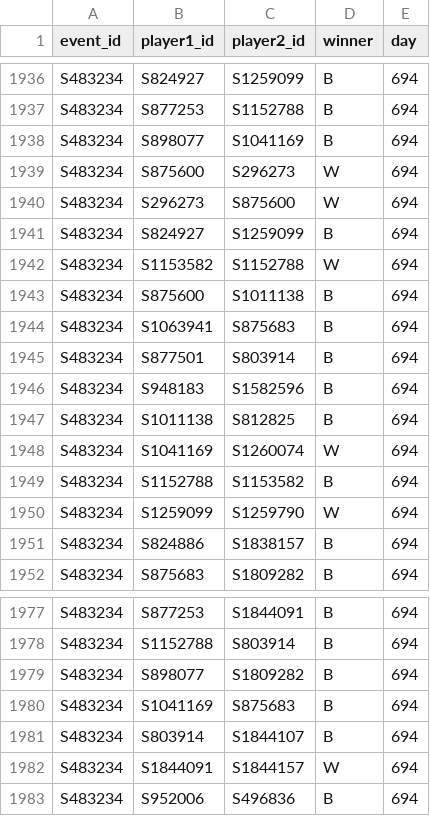
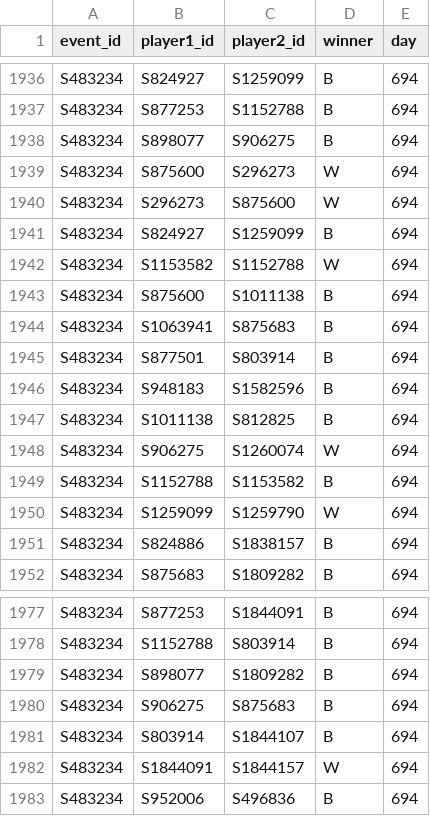
Before and after one commit to DoodleIbu/mta-whr, a CSV file: csv/sets.csv, drawn as a sheet; only a part is shown, gaps mark what is left out.

```diff
--- a/csv/sets.csv
+++ b/csv/sets.csv
@@ -1937,3 +1937,3 @@ S483234,S824927,S1259099,B,694
 S483234,S877253,S1152788,B,694
-S483234,S898077,S1041169,B,694
+S483234,S898077,S906275,B,694
 S483234,S875600,S296273,W,694
@@ -1947,3 +1947,3 @@ S483234,S948183,S1582596,B,694
 S483234,S1011138,S812825,B,694
-S483234,S1041169,S1260074,W,694
+S483234,S906275,S1260074,W,694
 S483234,S1152788,S1153582,B,694
@@ -1979,3 +1979,3 @@ S483234,S1152788,S803914,B,694
 S483234,S898077,S1809282,B,694
-S483234,S1041169,S875683,B,694
+S483234,S906275,S875683,B,694
 S483234,S803914,S1844107,B,694
```
Also changed, not shown: csv/players.csv, csv/ratings.csv, 1 other file.
